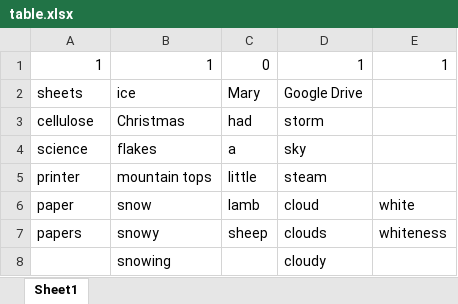
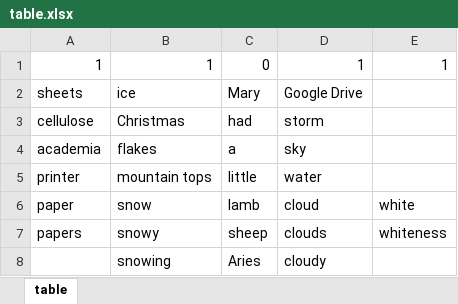
Before and after one commit to DavorPenzar/Associativity, an Excel workbook: examples/game_tables/table.xlsx, sheet table, drawn as a sheet; values as stored, in another font and other column widths than the file's, no cell formats; charts and pictures not drawn; the diff names each change by its address in the sheet, - before the commit and + after, or states it on an @@ line.

```diff
--- a/examples/game_tables/table.xlsx (sheet table)
+++ b/examples/game_tables/table.xlsx (sheet table)
-sheet tab: Sheet1
+sheet tab: table
-A4: science
+A4: academia
-D5: steam
+D5: water
-C8: (empty)
+C8: Aries
```
Also changed, not shown: cell formats, formulas that keep their value, 3 other files.
